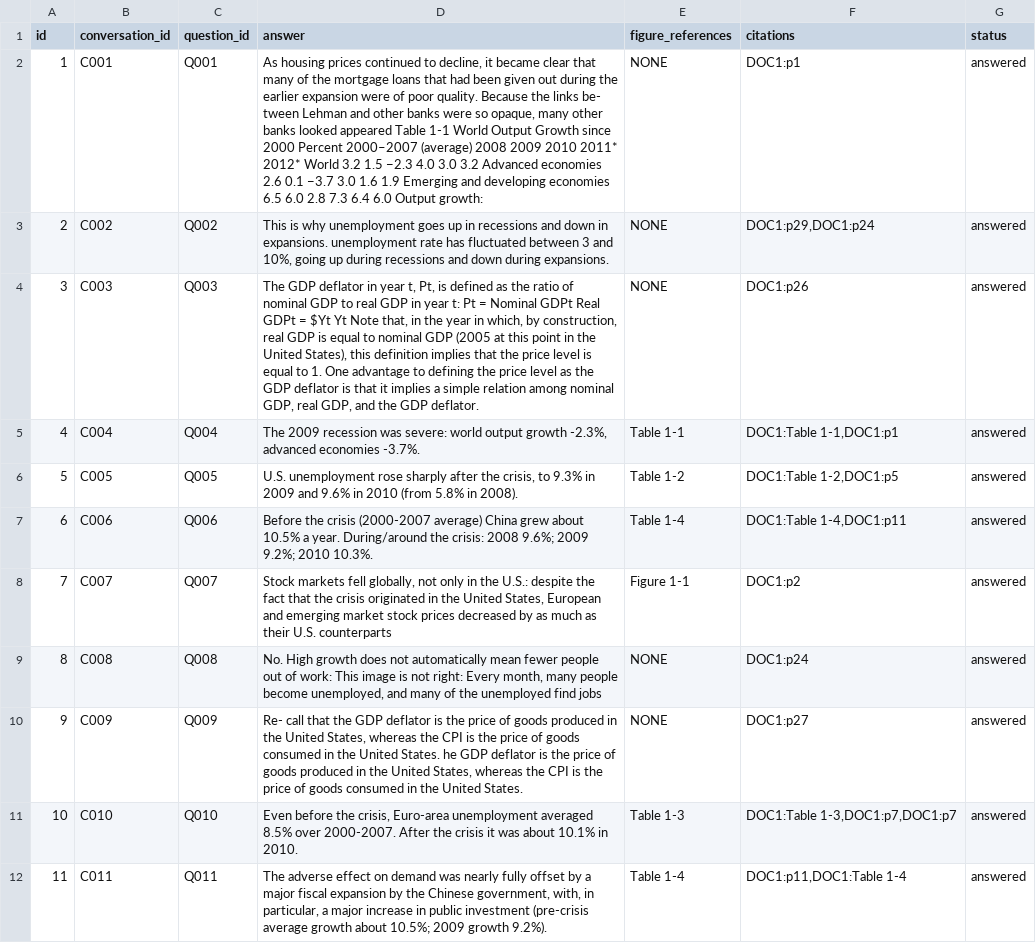
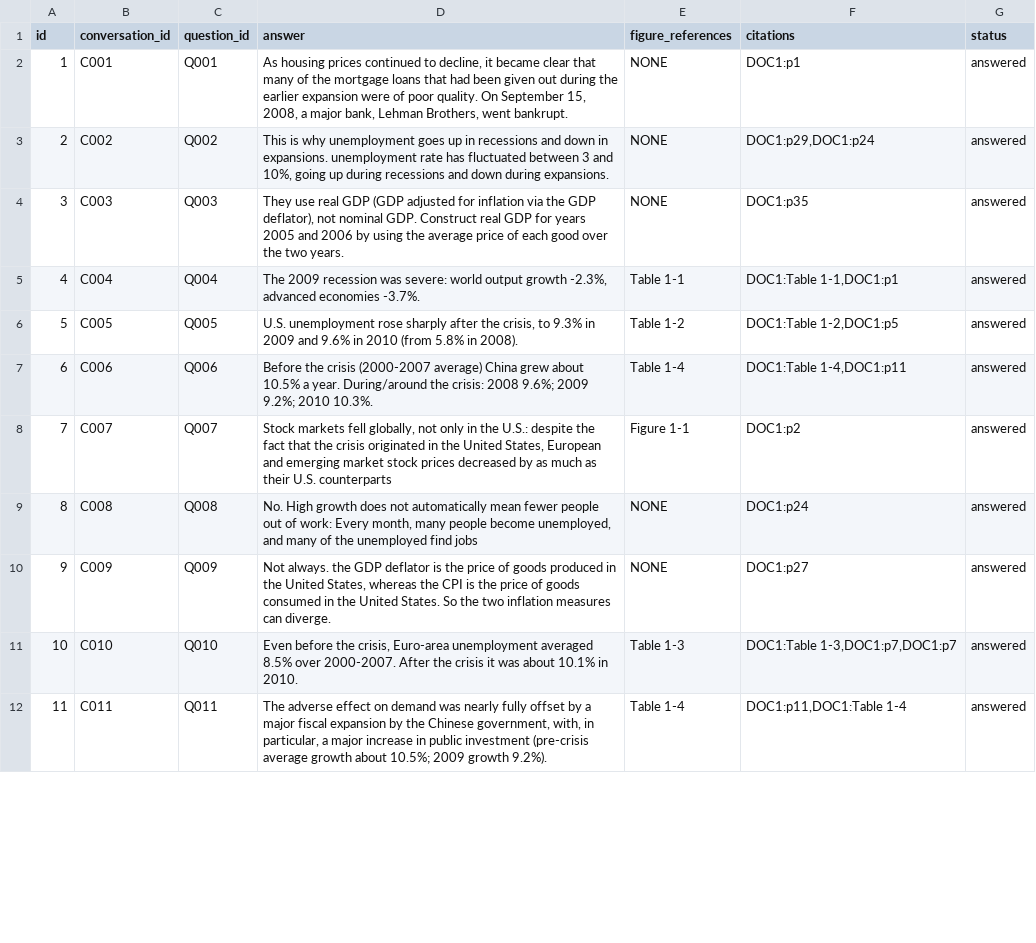
Before and after one commit to Sarvesh0827/data266-lab2-multimodal-rag, a CSV file: submission.csv, drawn as a sheet; only a part is shown; the diff covers the shown part only.

```diff
--- a/submission.csv
+++ b/submission.csv
@@ -1,5 +1,5 @@
 id,conversation_id,question_id,answer,figure_references,citations,status
-1,C001,Q001,"As housing prices continued to decline, it became clear that many of the mortgage loans that had been given out during the earlier expansion were of poor quality. Because the links be- tween Lehman and other banks were so opaque, many other banks looked appeared Table 1-1 World Output Growth since 2000 Percent 2000–2007 (average) 2008 2009 2010 2011* 2012* World 3.2 1.5 −2.3 4.0 3.0 3.2 Advanced economies 2.6 0.1 −3.7 3.0 1.6 1.9 Emerging and developing economies 6.5 6.0 2.8 7.3 6.4 6.0 Output growth:",NONE,DOC1:p1,answered
+1,C001,Q001,"As housing prices continued to decline, it became clear that many of the mortgage loans that had been given out during the earlier expansion were of poor quality. On September 15, 2008, a major bank, Lehman Brothers, went bankrupt.",NONE,DOC1:p1,answered
 2,C002,Q002,"This is why unemployment goes up in recessions and down in expansions. unemployment rate has fluctuated between 3 and 10%, going up during recessions and down during expansions.",NONE,"DOC1:p29,DOC1:p24",answered
-3,C003,Q003,"The GDP deflator in year t, Pt, is defined as the ratio of nominal GDP to real GDP in year t: Pt = Nominal GDPt Real GDPt = $Yt Yt Note that, in the year in which, by construction, real GDP is equal to nominal GDP (2005 at this point in the United States), this definition implies that the price level is equal to 1. One advantage to defining the price level as the GDP deflator is that it implies a simple relation among nominal GDP, real GDP, and the GDP deflator.",NONE,DOC1:p26,answered
+3,C003,Q003,"They use real GDP (GDP adjusted for inflation via the GDP deflator), not nominal GDP. Construct real GDP for years 2005 and 2006 by using the average price of each good over the two years.",NONE,DOC1:p35,answered
 4,C004,Q004,"The 2009 recession was severe: world output growth -2.3%, advanced economies -3.7%.",Table 1-1,"DOC1:Table 1-1,DOC1:p1",answered
@@ -8,4 +8,4 @@ id,conversation_id,question_id,answer,figure_references,citations,status
 7,C007,Q007,"Stock markets fell globally, not only in the U.S.: despite the fact that the crisis originated in the United States, European and emerging market stock prices decreased by as much as their U.S. counterparts",Figure 1-1,DOC1:p2,answered
-8,C008,Q008,"No. High growth does not automatically mean fewer people out of work: This image is not right: Every month, many people become unemployed, and many of the unemployed find jobs",NONE,DOC1:p24,answered
-9,C009,Q009,"Re- call that the GDP deflator is the price of goods produced in the United States, whereas the CPI is the price of goods consumed in the United States. he GDP deflator is the price of goods produced in the United States, whereas the CPI is the price of goods consumed in the United States.",NONE,DOC1:p27,answered
+8,C008,Q008,"No. High growth does not automatically mean fewer people out of work: Every month, many people become unemployed, and many of the unemployed find jobs",NONE,DOC1:p24,answered
+9,C009,Q009,"Not always. the GDP deflator is the price of goods produced in the United States, whereas the CPI is the price of goods consumed in the United States. So the two inflation measures can diverge.",NONE,DOC1:p27,answered
 10,C010,Q010,"Even before the crisis, Euro-area unemployment averaged 8.5% over 2000-2007. After the crisis it was about 10.1% in 2010.",Table 1-3,"DOC1:Table 1-3,DOC1:p7,DOC1:p7",answered
```
Also changed, not shown: 5 edited cells elsewhere in this file, 3 other files.
